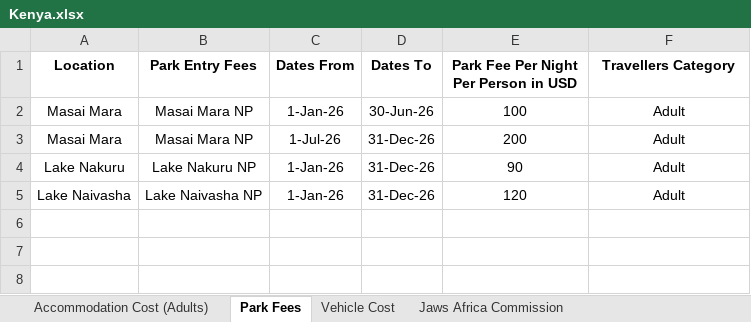
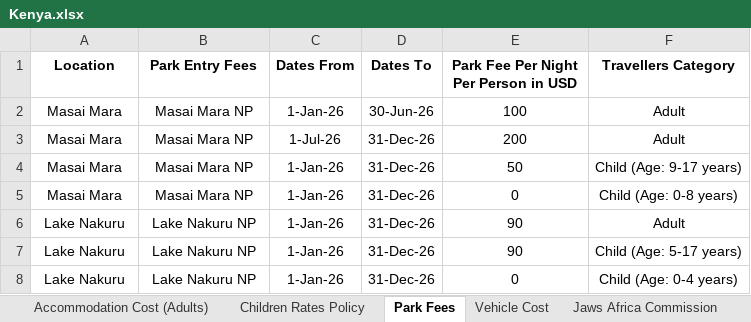
Before and after one commit to harikrishnankoliyat/safari, an Excel workbook: Kenya.xlsx, sheet Park Fees, drawn as a sheet; values as stored, in another font and other column widths than the file's, no borders; removed rows and columns are numbered as before the commit, all else as after; the diff names each change by its address in the sheet, - before the commit and + after, or states it on an @@ line.

```diff
--- a/Kenya.xlsx (sheet Park Fees)
+++ b/Kenya.xlsx (sheet Park Fees)
+sheet tab: Children Rates Policy
+row 4: Masai Mara | Masai Mara NP | 1-Jan-26 | 31-Dec-26 | 50 | Child (Age: 9-17 years)
+row 5: Masai Mara | Masai Mara NP | 1-Jan-26 | 31-Dec-26 | 0 | Child (Age: 0-8 years)
-row 5: Lake Naivasha | Lake Naivasha NP | 1-Jan-26 | 31-Dec-26 | 120 | Adult
+row 7: Lake Nakuru | Lake Nakuru NP | 1-Jan-26 | 31-Dec-26 | 90 | Child (Age: 5-17 years)
+row 8: Lake Nakuru | Lake Nakuru NP | 1-Jan-26 | 31-Dec-26 | 0 | Child (Age: 0-4 years)
```
Also changed, not shown: sheet Accommodation Cost (Adults), sheet Jaws Africa Commission, sheet Vehicle Cost, other sheet tabs.
